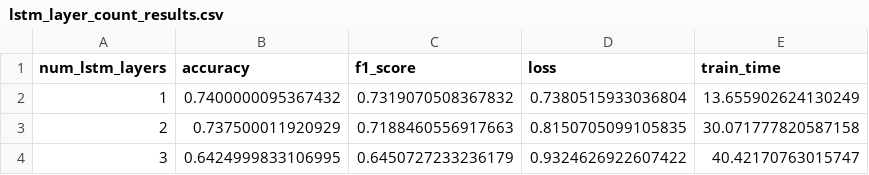
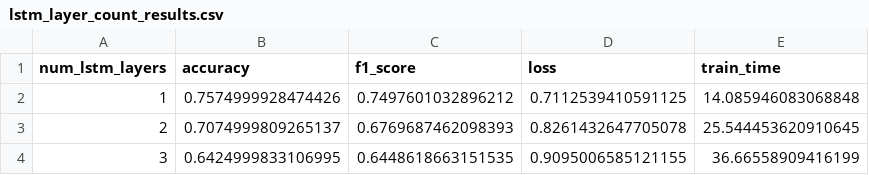
Before and after one commit to alandmprtma/IF3270_Tubes2_62, a CSV file: src/lstm/experiment_results_lstm/lstm_layer_count_results.csv, drawn as a sheet.

```diff
--- a/src/lstm/experiment_results_lstm/lstm_layer_count_results.csv
+++ b/src/lstm/experiment_results_lstm/lstm_layer_count_results.csv
@@ -1,4 +1,4 @@
 num_lstm_layers,accuracy,f1_score,loss,train_time
-1,0.7400000095367432,0.7319070508367832,0.7380515933036804,13.655902624130249
-2,0.737500011920929,0.7188460556917663,0.8150705099105835,30.071777820587158
-3,0.6424999833106995,0.6450727233236179,0.9324626922607422,40.42170763015747
+1,0.7574999928474426,0.7497601032896212,0.7112539410591125,14.085946083068848
+2,0.7074999809265137,0.6769687462098393,0.8261432647705078,25.544453620910645
+3,0.6424999833106995,0.6448618663151535,0.9095006585121155,36.66558909416199
```
Also changed, not shown: src/lstm/experiment_results_lstm/lstm_bidirectional_results.csv, src/lstm/experiment_results_lstm/lstm_unit_count_results.csv, 32 other files.
